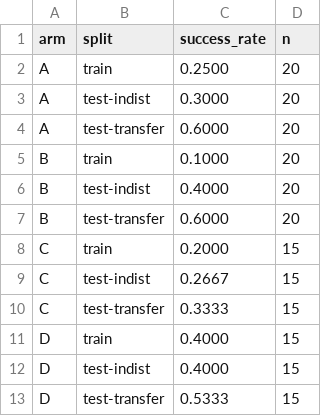
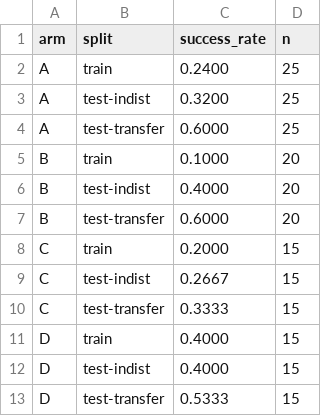
Before and after one commit to michael951021/mem-vs-ft-ctf, a CSV file: results/aggregated/success_by_arm_split.csv, drawn as a sheet.

```diff
--- a/results/aggregated/success_by_arm_split.csv
+++ b/results/aggregated/success_by_arm_split.csv
@@ -1,5 +1,5 @@
 arm,split,success_rate,n
-A,train,0.2500,20
-A,test-indist,0.3000,20
-A,test-transfer,0.6000,20
+A,train,0.2400,25
+A,test-indist,0.3200,25
+A,test-transfer,0.6000,25
 B,train,0.1000,20
```
Also changed, not shown: 8 other files.
